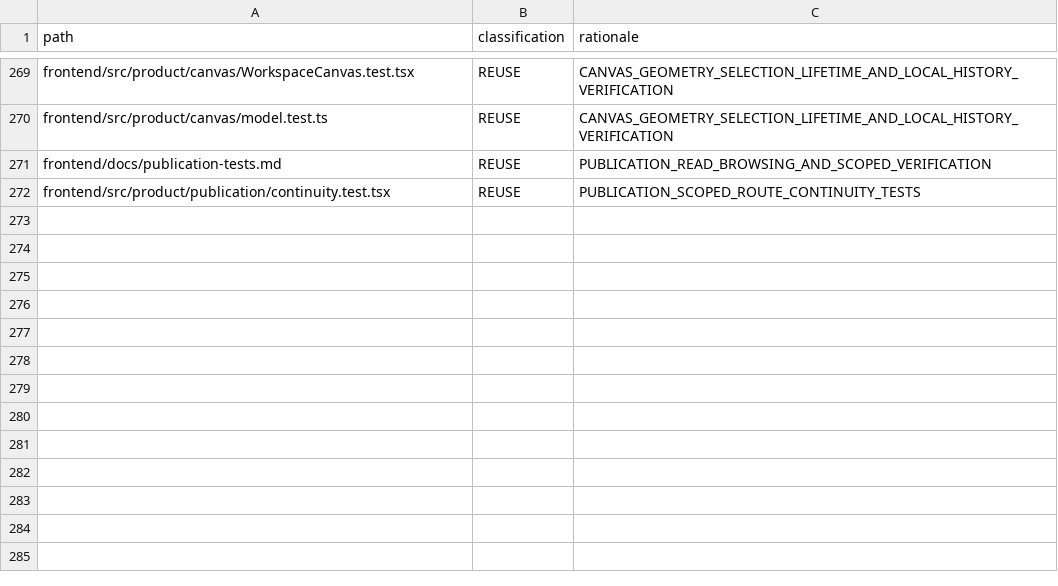
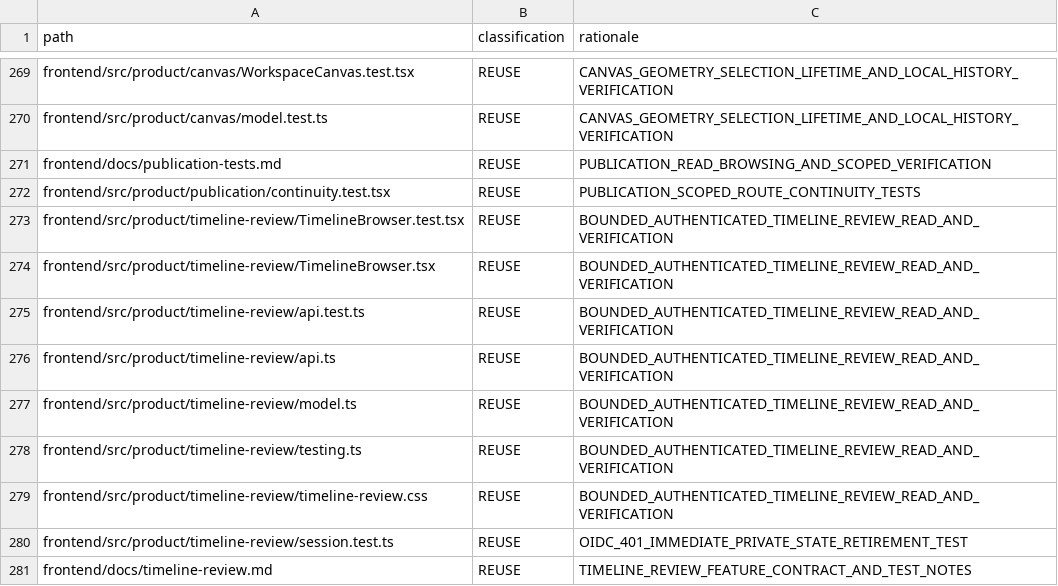
Before and after one commit to shangxq007/media-platform, a TSV file: docs/architecture/governance/frontend-product-path-classification-v1.tsv, drawn as a sheet; only a part is shown, gaps mark what is left out.

Commit message:
feat(frontend): add authenticated read-only revision and review browsing

```diff
--- a/docs/architecture/governance/frontend-product-path-classification-v1.tsv
+++ b/docs/architecture/governance/frontend-product-path-classification-v1.tsv
@@ -272 +272,10 @@ frontend/docs/publication-tests.md	REUSE	PUBLICATION_READ_BROWSING_AND_SCOPED_VE
 frontend/src/product/publication/continuity.test.tsx	REUSE	PUBLICATION_SCOPED_ROUTE_CONTINUITY_TESTS
+frontend/src/product/timeline-review/TimelineBrowser.test.tsx	REUSE	BOUNDED_AUTHENTICATED_TIMELINE_REVIEW_READ_AND_VERIFICATION
+frontend/src/product/timeline-review/TimelineBrowser.tsx	REUSE	BOUNDED_AUTHENTICATED_TIMELINE_REVIEW_READ_AND_VERIFICATION
+frontend/src/product/timeline-review/api.test.ts	REUSE	BOUNDED_AUTHENTICATED_TIMELINE_REVIEW_READ_AND_VERIFICATION
+frontend/src/product/timeline-review/api.ts	REUSE	BOUNDED_AUTHENTICATED_TIMELINE_REVIEW_READ_AND_VERIFICATION
+frontend/src/product/timeline-review/model.ts	REUSE	BOUNDED_AUTHENTICATED_TIMELINE_REVIEW_READ_AND_VERIFICATION
+frontend/src/product/timeline-review/testing.ts	REUSE	BOUNDED_AUTHENTICATED_TIMELINE_REVIEW_READ_AND_VERIFICATION
+frontend/src/product/timeline-review/timeline-review.css	REUSE	BOUNDED_AUTHENTICATED_TIMELINE_REVIEW_READ_AND_VERIFICATION
+frontend/src/product/timeline-review/session.test.ts	REUSE	OIDC_401_IMMEDIATE_PRIVATE_STATE_RETIREMENT_TEST
+frontend/docs/timeline-review.md	REUSE	TIMELINE_REVIEW_FEATURE_CONTRACT_AND_TEST_NOTES
```
Also changed, not shown: 15 other files.
